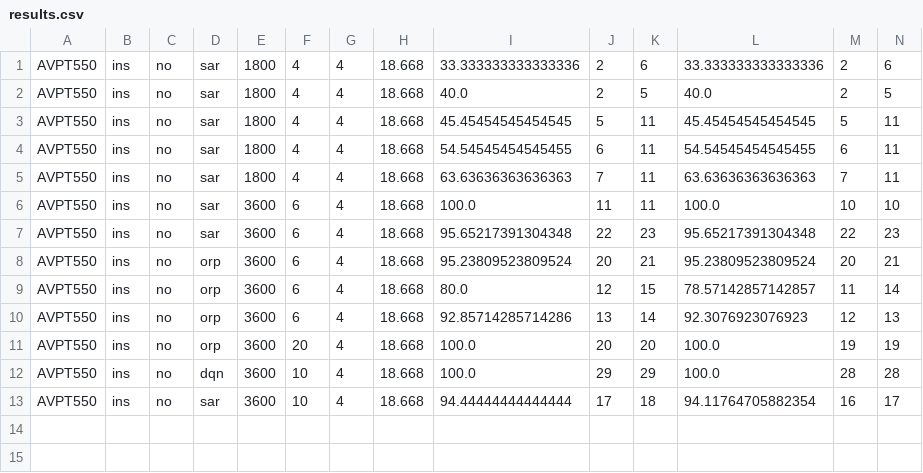
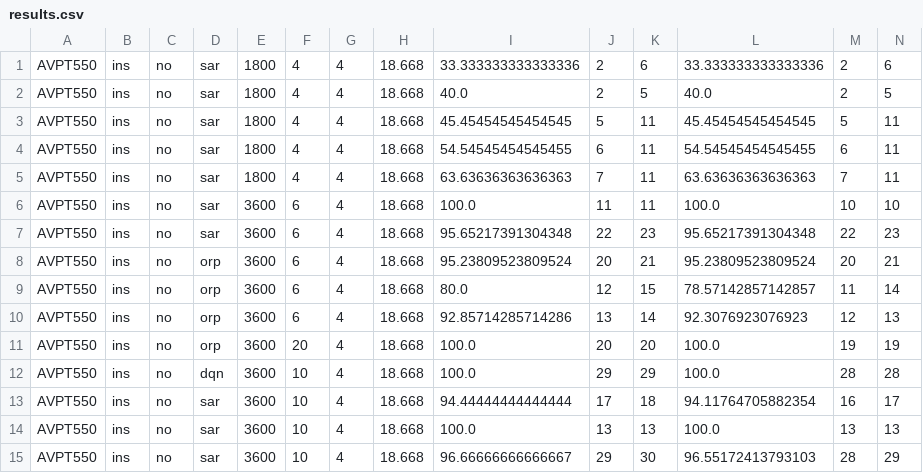
Before and after one commit to Leot2/amod-abm, a CSV file: output/results.csv, drawn as a sheet; only a part is shown; rows hold the shown columns only; the diff names each change by its address in the sheet, - before the commit and + after, or states it on an @@ line.

```diff
--- a/output/results.csv
+++ b/output/results.csv
+row 14: AVPT550 | ins | no | sar | 3600 | 10 | 4 | 18.668 | 100.0 | 13 | 13 | 100.0 | 13 | 13
+row 15: AVPT550 | ins | no | sar | 3600 | 10 | 4 | 18.668 | 96.66666666666667 | 29 | 30 | 96.55172413793103 | 28 | 29
```
Also changed, not shown: output/requests.csv, 2 other files.
